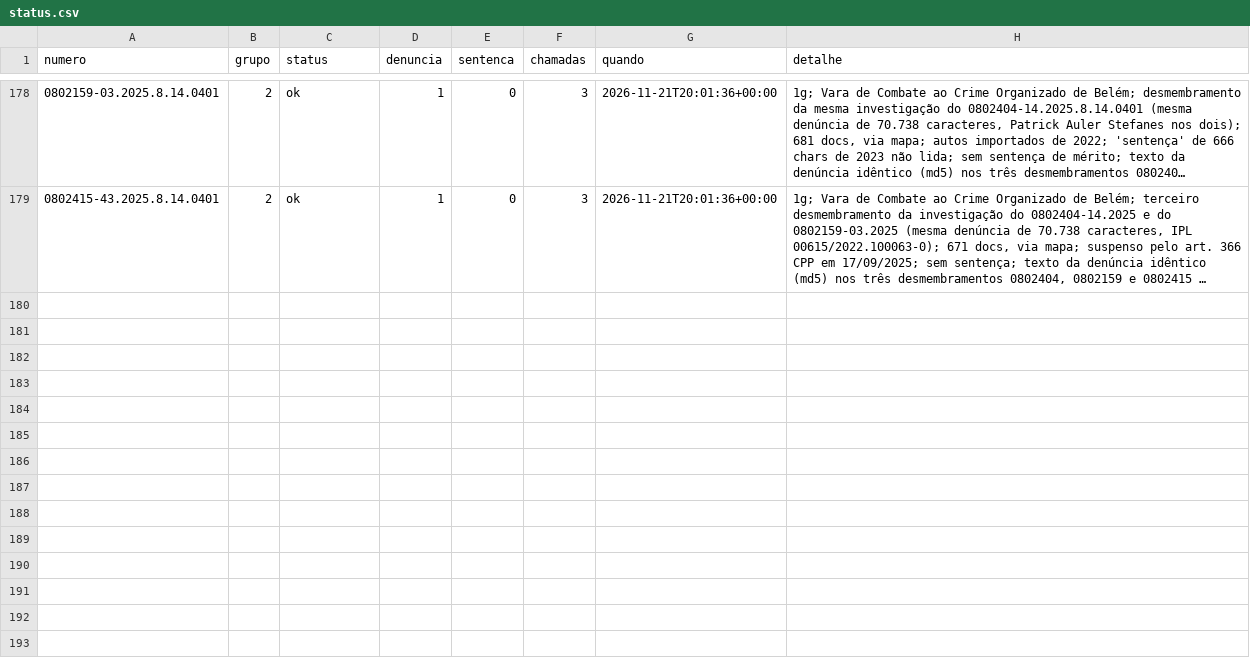
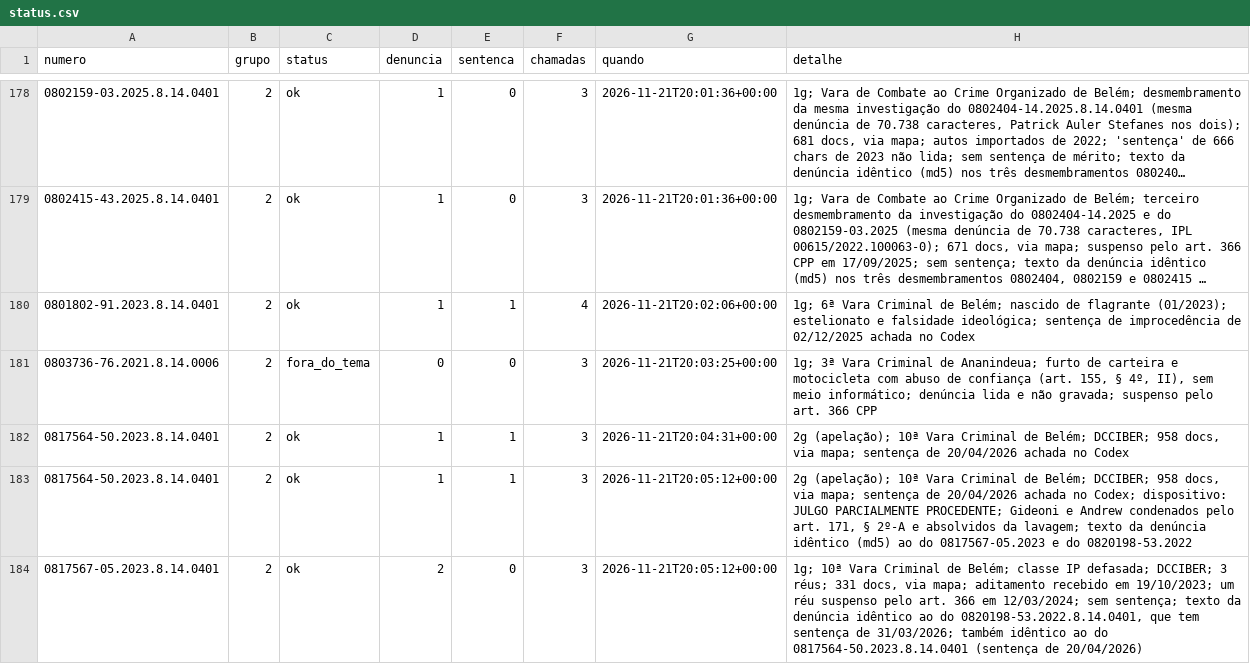
Before and after one commit to pbms01/FGV_TJPA, a CSV file: dados/codex_tjpa/status.csv, drawn as a sheet; only a part is shown, gaps mark what is left out; long unchanged cells end in …; the diff covers the shown part only; the diff names each change by its address in the sheet, - before the commit and + after, or states it on an @@ line.

```diff
--- a/dados/codex_tjpa/status.csv
+++ b/dados/codex_tjpa/status.csv
+row 180: 0801802-91.2023.8.14.0401 | 2 | ok | 1 | 1 | 4 | 2026-11-21T20:02:06+00:00 | 1g; 6ª Vara Criminal de Belém; nascido de flagrante (01/2023); estelionato e falsidade ideológica; sentença de improcedência de 02/12/2025 achada no Codex
+row 181: 0803736-76.2021.8.14.0006 | 2 | fora_do_tema | 0 | 0 | 3 | 2026-11-21T20:03:25+00:00 | 1g; 3ª Vara Criminal de Ananindeua; furto de carteira e motocicleta com abuso de confiança (art. 155, § 4º, II), sem meio informático; denúncia lida e não gravada; suspenso pelo art. 366 CPP
+row 182: 0817564-50.2023.8.14.0401 | 2 | ok | 1 | 1 | 3 | 2026-11-21T20:04:31+00:00 | 2g (apelação); 10ª Vara Criminal de Belém; DCCIBER; 958 docs, via mapa; sentença de 20/04/2026 achada no Codex
+row 183: 0817564-50.2023.8.14.0401 | 2 | ok | 1 | 1 | 3 | 2026-11-21T20:05:12+00:00 | 2g (apelação); 10ª Vara Criminal de Belém; DCCIBER; 958 docs, via mapa; sentença de 20/04/2026 achada no Codex; dispositivo: JULGO PARCIALMENTE PROCEDENTE; Gideoni e Andrew condenados pelo art. 171, § 2º-A e absolvidos da lavagem; texto da denúncia idêntico (md5) ao do 0817567-05.2023 e do 0820198-53.2022
+row 184: 0817567-05.2023.8.14.0401 | 2 | ok | 2 | 0 | 3 | 2026-11-21T20:05:12+00:00 | 1g; 10ª Vara Criminal de Belém; classe IP defasada; DCCIBER; 3 réus; 331 docs, via mapa; aditamento recebido em 19/10/2023; um réu suspenso pelo art. 366 em 12/03/2024; sem sentença; texto da denúncia idêntico ao do 0820198-53.2022.8.14.0401, que tem sentença de 31/03/2026; também idêntico ao do 0817564-50.2023.8.14.0401 (sentença de 20/04/2026)
```
Also changed, not shown: 4 added rows elsewhere in this file, textos/tjpa/manifesto.csv, 6 other files.
